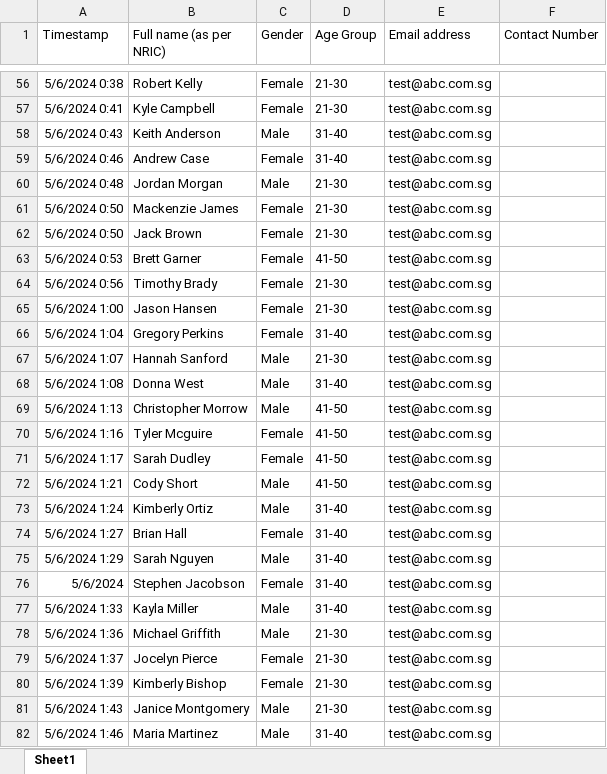
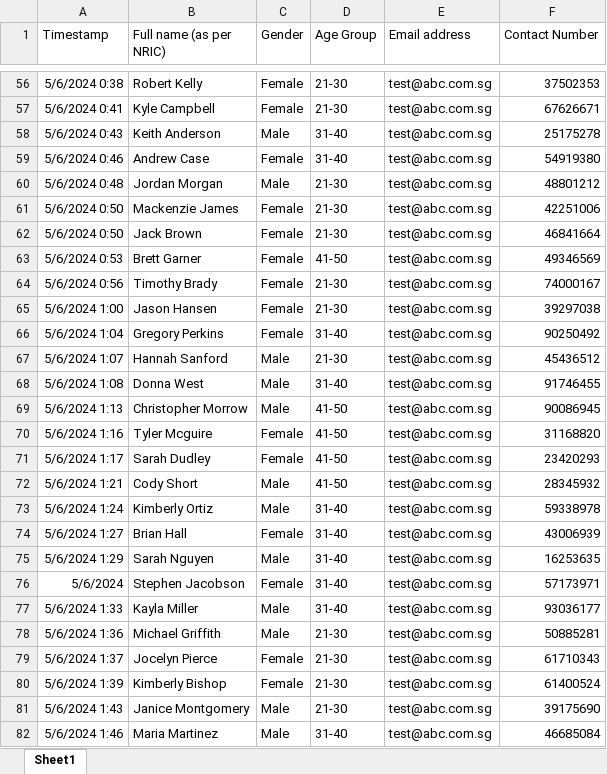
Before and after one commit to WCHIENG002/team5_RPAproject, an Excel workbook: WaitlistedParticipants.xlsx, sheet Sheet1, drawn as a sheet; only a part is shown, gaps mark what is left out; values as stored, in another font and other column widths than the file's, no borders; the diff covers the shown part only; the diff names each change by its address in the sheet, - before the commit and + after, or states it on an @@ line.

```diff
--- a/WaitlistedParticipants.xlsx (sheet Sheet1)
+++ b/WaitlistedParticipants.xlsx (sheet Sheet1)
-F56 (Contact Number): (empty)
+F56 (Contact Number): 37502353
-F57 (Contact Number): (empty)
+F57 (Contact Number): 67626671
-F58 (Contact Number): (empty)
+F58 (Contact Number): 25175278
-F59 (Contact Number): (empty)
+F59 (Contact Number): 54919380
-F60 (Contact Number): (empty)
+F60 (Contact Number): 48801212
-F61 (Contact Number): (empty)
+F61 (Contact Number): 42251006
-F62 (Contact Number): (empty)
+F62 (Contact Number): 46841664
-F63 (Contact Number): (empty)
+F63 (Contact Number): 49346569
-F64 (Contact Number): (empty)
+F64 (Contact Number): 74000167
-F65 (Contact Number): (empty)
+F65 (Contact Number): 39297038
-F66 (Contact Number): (empty)
+F66 (Contact Number): 90250492
-F67 (Contact Number): (empty)
+F67 (Contact Number): 45436512
-F68 (Contact Number): (empty)
+F68 (Contact Number): 91746455
-F69 (Contact Number): (empty)
+F69 (Contact Number): 90086945
-F70 (Contact Number): (empty)
+F70 (Contact Number): 31168820
-F71 (Contact Number): (empty)
+F71 (Contact Number): 23420293
-F72 (Contact Number): (empty)
+F72 (Contact Number): 28345932
-F73 (Contact Number): (empty)
+F73 (Contact Number): 59338978
-F74 (Contact Number): (empty)
+F74 (Contact Number): 43006939
-F75 (Contact Number): (empty)
+F75 (Contact Number): 16253635
-F76 (Contact Number): (empty)
+F76 (Contact Number): 57173971
-F77 (Contact Number): (empty)
+F77 (Contact Number): 93036177
-F78 (Contact Number): (empty)
+F78 (Contact Number): 50885281
-F79 (Contact Number): (empty)
+F79 (Contact Number): 61710343
-F80 (Contact Number): (empty)
+F80 (Contact Number): 61400524
-F81 (Contact Number): (empty)
+F81 (Contact Number): 39175690
-F82 (Contact Number): (empty)
+F82 (Contact Number): 46685084
```
Also changed, not shown: 258 edited cells and cell formats elsewhere in this sheet, Final List with Registration No.xlsx, NotSelectedParticipants.xlsx, 4 other files.
